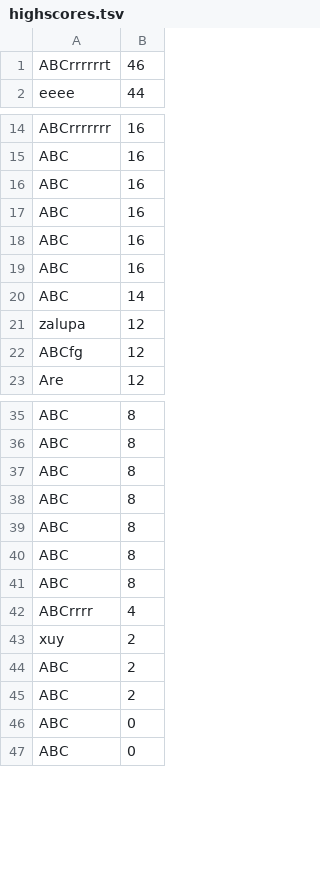
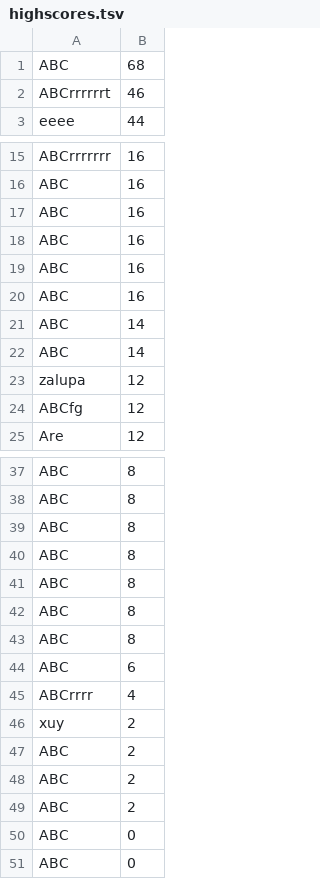
Before and after one commit to armasonix/snakeoff, a TSV file: out/build/x64-Debug/data/highscores.tsv, drawn as a sheet; only a part is shown, gaps mark what is left out; the diff names each change by its address in the sheet, - before the commit and + after, or states it on an @@ line.

```diff
--- a/out/build/x64-Debug/data/highscores.tsv
+++ b/out/build/x64-Debug/data/highscores.tsv
+row 1: ABC | 68
+row 21: ABC | 14
+row 44: ABC | 6
+row 47: ABC | 2
```
Also changed, not shown: 39 other files.
